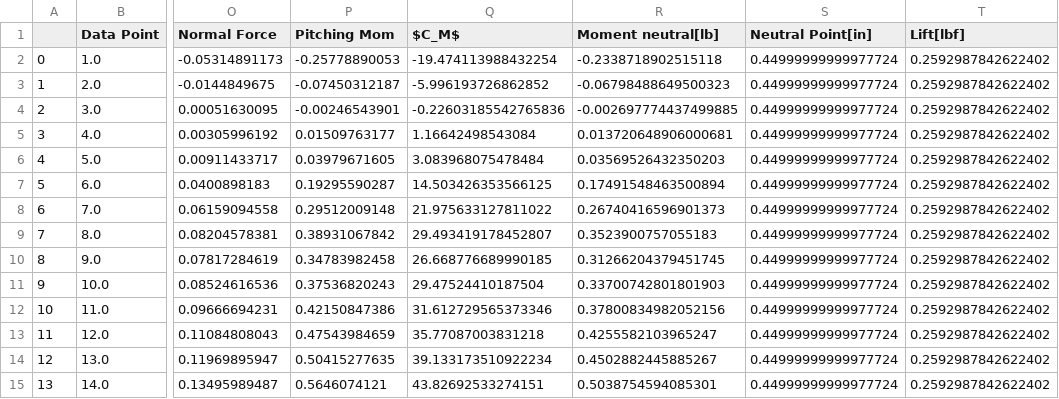
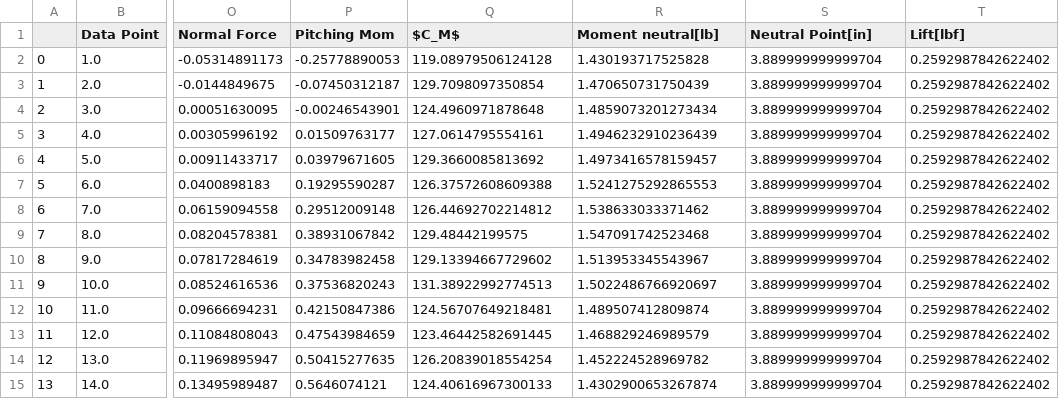
Before and after one commit to RandyChen233/AE460-aerodynamics-propulsion-Lab, a CSV file: design_lab/df_1_roll0.csv, drawn as a sheet; only a part is shown, gaps mark what is left out; the diff names each change by its address in the sheet, - before the commit and + after, or states it on an @@ line.

```diff
--- a/design_lab/df_1_roll0.csv
+++ b/design_lab/df_1_roll0.csv
-Q2 ($C_M$): -19.474113988432254
+Q2 ($C_M$): 119.08979506124128
-R2 (Moment neutral[lb]): -0.2338718902515118
+R2 (Moment neutral[lb]): 1.430193717525828
-S2:S15 (Neutral Point[in]): 0.44999999999977724
+S2:S15 (Neutral Point[in]): 3.889999999999704
-Q3 ($C_M$): -5.996193726862852
+Q3 ($C_M$): 129.7098097350854
-R3 (Moment neutral[lb]): -0.06798488649500323
+R3 (Moment neutral[lb]): 1.470650731750439
-Q4 ($C_M$): -0.22603185542765836
+Q4 ($C_M$): 124.4960971878648
-R4 (Moment neutral[lb]): -0.002697774437499885
+R4 (Moment neutral[lb]): 1.4859073201273434
-Q5 ($C_M$): 1.16642498543084
+Q5 ($C_M$): 127.0614795554161
-R5 (Moment neutral[lb]): 0.013720648906000681
+R5 (Moment neutral[lb]): 1.4946232910236439
-Q6 ($C_M$): 3.083968075478484
+Q6 ($C_M$): 129.3660085813692
-R6 (Moment neutral[lb]): 0.03569526432350203
+R6 (Moment neutral[lb]): 1.4973416578159457
-Q7 ($C_M$): 14.503426353566125
+Q7 ($C_M$): 126.37572608609388
-R7 (Moment neutral[lb]): 0.17491548463500894
+R7 (Moment neutral[lb]): 1.5241275292865553
-Q8 ($C_M$): 21.975633127811022
+Q8 ($C_M$): 126.44692702214812
-R8 (Moment neutral[lb]): 0.26740416596901373
+R8 (Moment neutral[lb]): 1.538633033371462
-Q9 ($C_M$): 29.493419178452807
+Q9 ($C_M$): 129.48442199575
-R9 (Moment neutral[lb]): 0.3523900757055183
+R9 (Moment neutral[lb]): 1.547091742523468
-Q10 ($C_M$): 26.668776689990185
+Q10 ($C_M$): 129.13394667729602
-R10 (Moment neutral[lb]): 0.31266204379451745
+R10 (Moment neutral[lb]): 1.513953345543967
-Q11 ($C_M$): 29.47524410187504
+Q11 ($C_M$): 131.38922992774513
-R11 (Moment neutral[lb]): 0.33700742801801903
+R11 (Moment neutral[lb]): 1.5022486766920697
-Q12 ($C_M$): 31.612729565373346
+Q12 ($C_M$): 124.56707649218481
-R12 (Moment neutral[lb]): 0.37800834982052156
+R12 (Moment neutral[lb]): 1.489507412809874
-Q13 ($C_M$): 35.77087003831218
+Q13 ($C_M$): 123.46442582691445
-R13 (Moment neutral[lb]): 0.4255582103965247
+R13 (Moment neutral[lb]): 1.468829246989579
-Q14 ($C_M$): 39.133173510922234
+Q14 ($C_M$): 126.20839018554254
-R14 (Moment neutral[lb]): 0.4502882445885267
+R14 (Moment neutral[lb]): 1.452224528969782
-Q15 ($C_M$): 43.82692533274151
+Q15 ($C_M$): 124.40616967300133
-R15 (Moment neutral[lb]): 0.5038754594085301
+R15 (Moment neutral[lb]): 1.4302900653267874
```
Also changed, not shown: design_lab/df3_roll0.csv, design_lab/df_2_roll0.csv, 3 other files.
